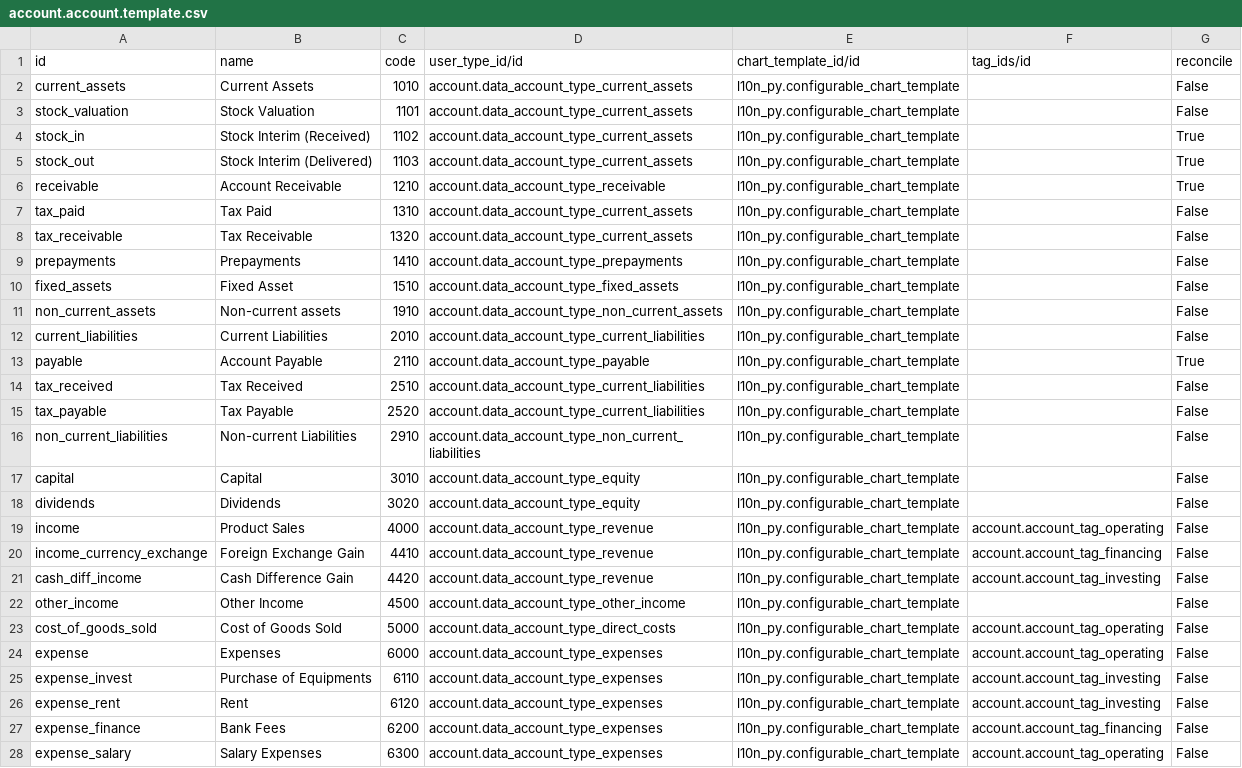
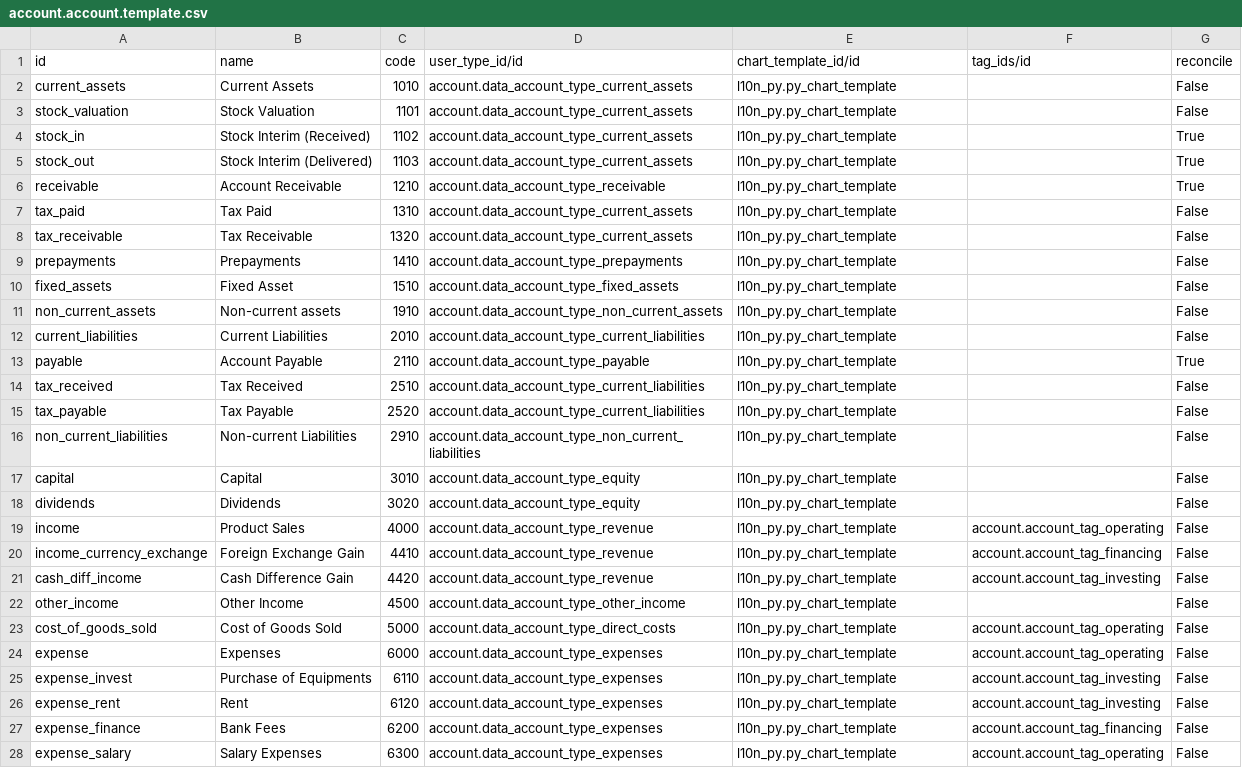
Before and after one commit to quilsoft-org/cl-test, a CSV file: l10n_py/data/account.account.template.csv, drawn as a sheet; only a part is shown; the diff covers the shown part only; the diff names each change by its address in the sheet, - before the commit and + after, or states it on an @@ line.

```diff
--- a/l10n_py/data/account.account.template.csv
+++ b/l10n_py/data/account.account.template.csv
-E2:E28 (chart_template_id/id): l10n_py.configurable_chart_template
+E2:E28 (chart_template_id/id): l10n_py.py_chart_template
```
Also changed, not shown: 5 edited cells elsewhere in this file, 4 other files.
